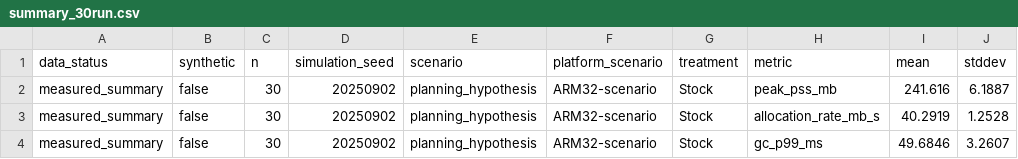
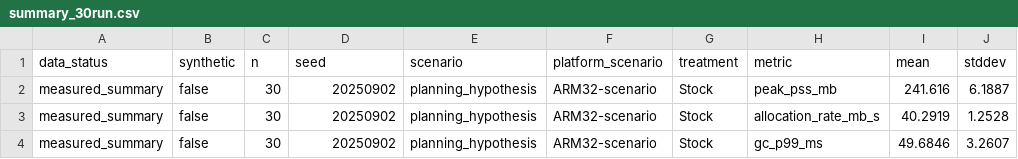
Before and after one commit to leemgs/sage-mm, a CSV file: paper/generated/evaluation-data/summary_30run.csv, drawn as a sheet; only a part is shown; the diff names each change by its address in the sheet, - before the commit and + after, or states it on an @@ line.

Commit message:
Change column name 'simulation_seed' to 'seed'

```diff
--- a/paper/generated/evaluation-data/summary_30run.csv
+++ b/paper/generated/evaluation-data/summary_30run.csv
-D1: simulation_seed
+D1: seed
```
